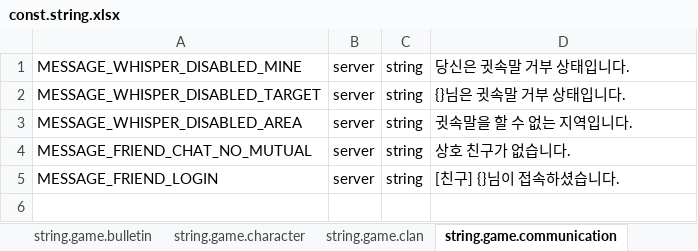
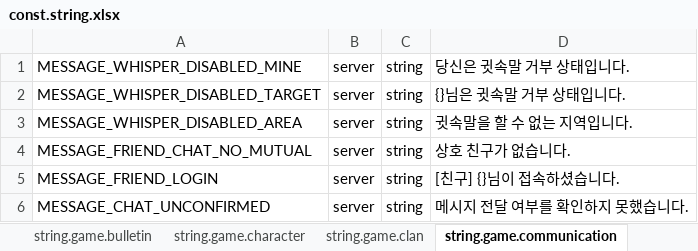
Before and after one commit to boyism80/fb, an Excel workbook: resources/table/const.string.xlsx, sheet string.game.communication, drawn as a sheet; values as stored, in another font and other column widths than the file's, no borders; the diff names each change by its address in the sheet, - before the commit and + after, or states it on an @@ line.

Commit message:
fix: hide HTTP errors from chat senders #970
- http: throw fb::http_error for HTTP request failures
- game: whisper and clan, group and friend chat log HTTP failures and show a Korean unconfirmed message
- data: add MESSAGE_CHAT_UNCONFIRMED and regenerate models

```diff
--- a/resources/table/const.string.xlsx (sheet string.game.communication)
+++ b/resources/table/const.string.xlsx (sheet string.game.communication)
+row 6: MESSAGE_CHAT_UNCONFIRMED | server | string | 메시지 전달 여부를 확인하지 못했습니다.
```
Also changed, not shown: 4 other files.
